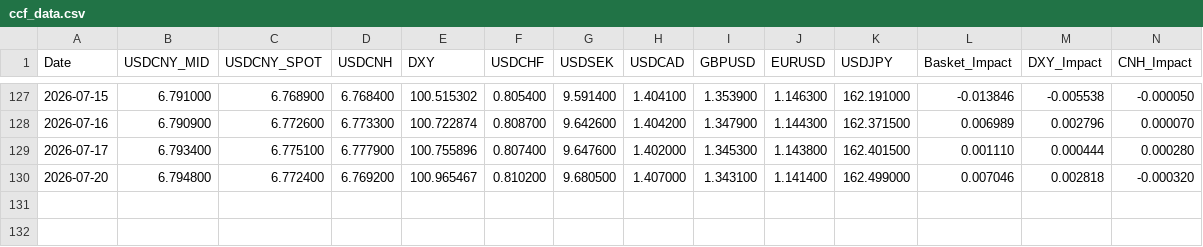
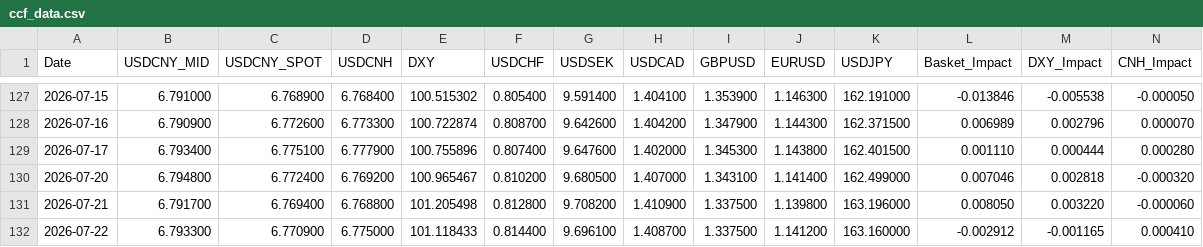
Before and after one commit to MlittleFriend/LittleHelper4CCF, a CSV file: ccf_data.csv, drawn as a sheet; only a part is shown, gaps mark what is left out; rows hold the shown columns only; the diff names each change by its address in the sheet, - before the commit and + after, or states it on an @@ line.

```diff
--- a/ccf_data.csv
+++ b/ccf_data.csv
+row 131: 2026-07-21 | 6.791700 | 6.769400 | 6.768800 | 101.205498 | 0.812800 | 9.708200 | 1.410900 | 1.337500 | 1.139800 | 163.196000 | 0.008050 | 0.003220 | -0.000060
+row 132: 2026-07-22 | 6.793300 | 6.770900 | 6.775000 | 101.118433 | 0.814400 | 9.696100 | 1.408700 | 1.337500 | 1.141200 | 163.160000 | -0.002912 | -0.001165 | 0.000410
```
